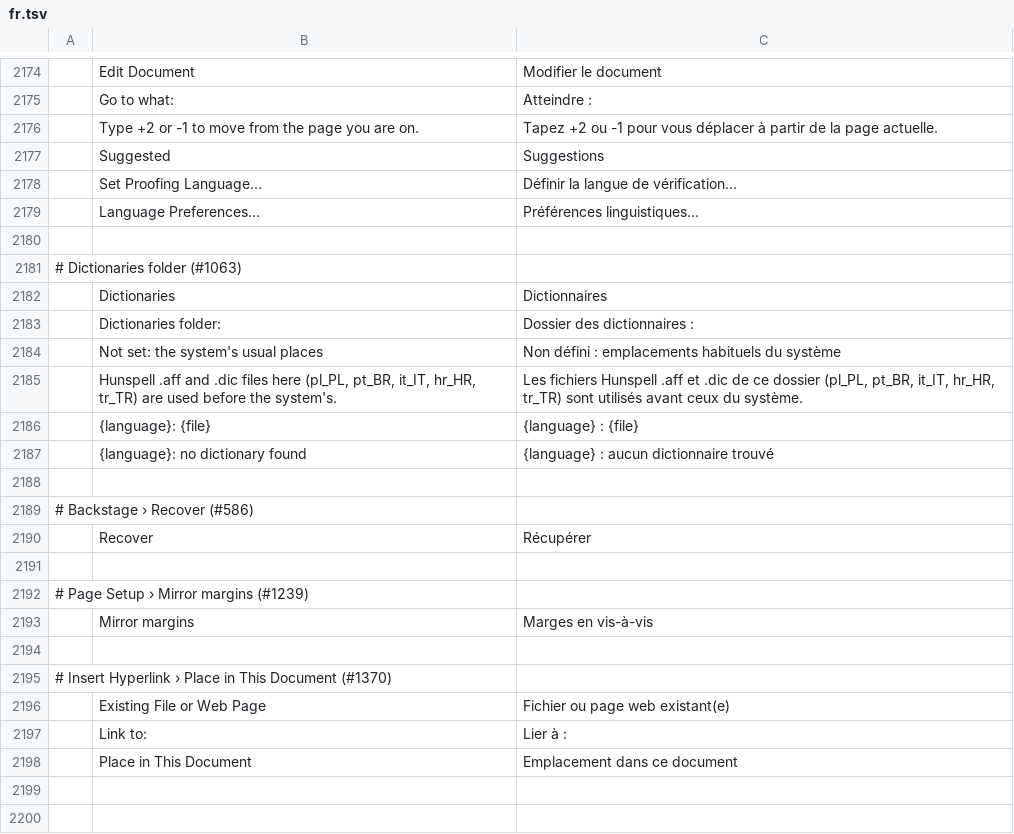
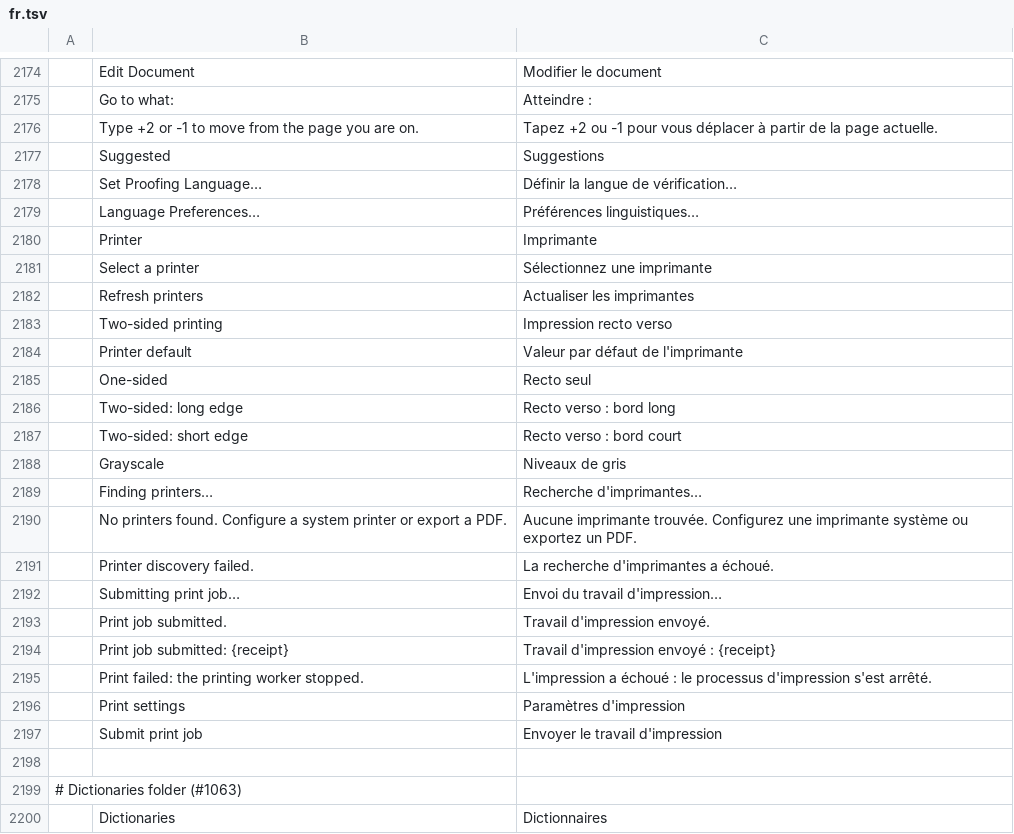
Before and after one commit to tpawley2001/wordcraft, a TSV file: crates/ui-egui/src/i18n/fr.tsv, drawn as a sheet; only a part is shown, gaps mark what is left out; the shorter side is filled out with more unchanged rows; the diff names each change by its address in the sheet, - before the commit and + after, or states it on an @@ line.

```diff
--- a/crates/ui-egui/src/i18n/fr.tsv
+++ b/crates/ui-egui/src/i18n/fr.tsv
+row 2180:  | Printer | Imprimante
+row 2181:  | Select a printer | Sélectionnez une imprimante
+row 2182:  | Refresh printers | Actualiser les imprimantes
+row 2183:  | Two-sided printing | Impression recto verso
+row 2184:  | Printer default | Valeur par défaut de l'imprimante
+row 2185:  | One-sided | Recto seul
+row 2186:  | Two-sided: long edge | Recto verso : bord long
+row 2187:  | Two-sided: short edge | Recto verso : bord court
+row 2188:  | Grayscale | Niveaux de gris
+row 2189:  | Finding printers… | Recherche d'imprimantes…
+row 2190:  | No printers found. Configure a system printer or export a PDF. | Aucune imprimante trouvée. Configurez une imprimante système ou exportez un PDF.
+row 2191:  | Printer discovery failed. | La recherche d'imprimantes a échoué.
+row 2192:  | Submitting print job… | Envoi du travail d'impression…
+row 2193:  | Print job submitted. | Travail d'impression envoyé.
+row 2194:  | Print job submitted: {receipt} | Travail d'impression envoyé : {receipt}
+row 2195:  | Print failed: the printing worker stopped. | L'impression a échoué : le processus d'impression s'est arrêté.
+row 2196:  | Print settings | Paramètres d'impression
+row 2197:  | Submit print job | Envoyer le travail d'impression
```
Also changed, not shown: crates/ui-egui/src/i18n/bg.tsv, crates/ui-egui/src/i18n/ja.tsv, 19 other files.
